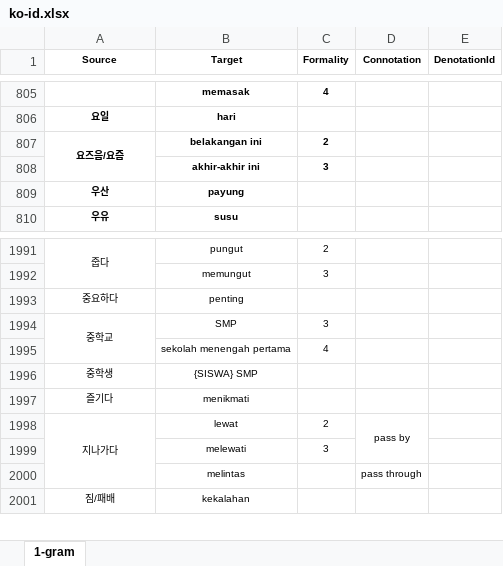
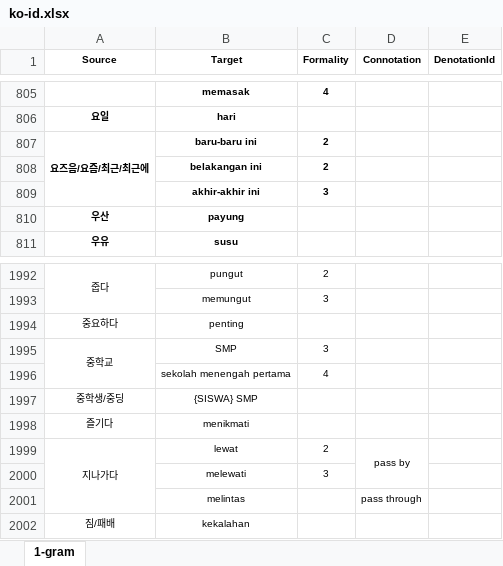
Before and after one commit to SihyunYou/AlphaCatDictionary, an Excel workbook: ko-id.xlsx, sheet 1-gram, drawn as a sheet; only a part is shown, gaps mark what is left out; values as stored, in another font and other column widths than the file's, no borders; removed rows and columns are numbered as before the commit, all else as after; the diff covers the shown part only; the diff names each change by its address in the sheet, - before the commit and + after, or states it on an @@ line.

```diff
--- a/ko-id.xlsx (sheet 1-gram)
+++ b/ko-id.xlsx (sheet 1-gram)
+row 807: 요즈음/요즘/최근/최근에 | baru-baru ini | 2
-A808 (Source): 요즈음/요즘
+A808 (Source): (empty)
-A807:A808 merged
-A1997 (Source): 중학생
+A1997 (Source): 중학생/중딩
```
Also changed, not shown: 23 added rows and 1 removed row elsewhere in this sheet.
